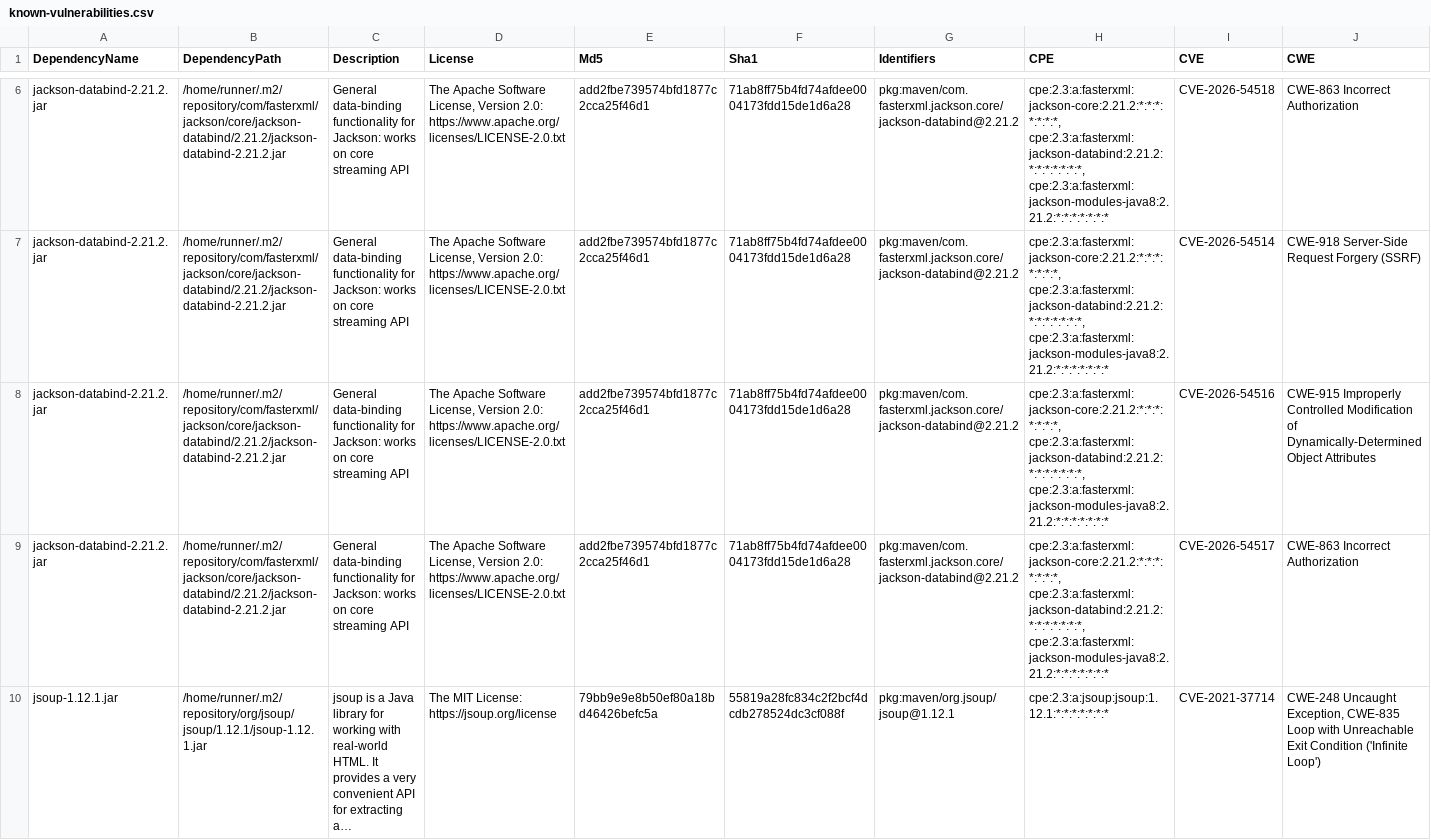
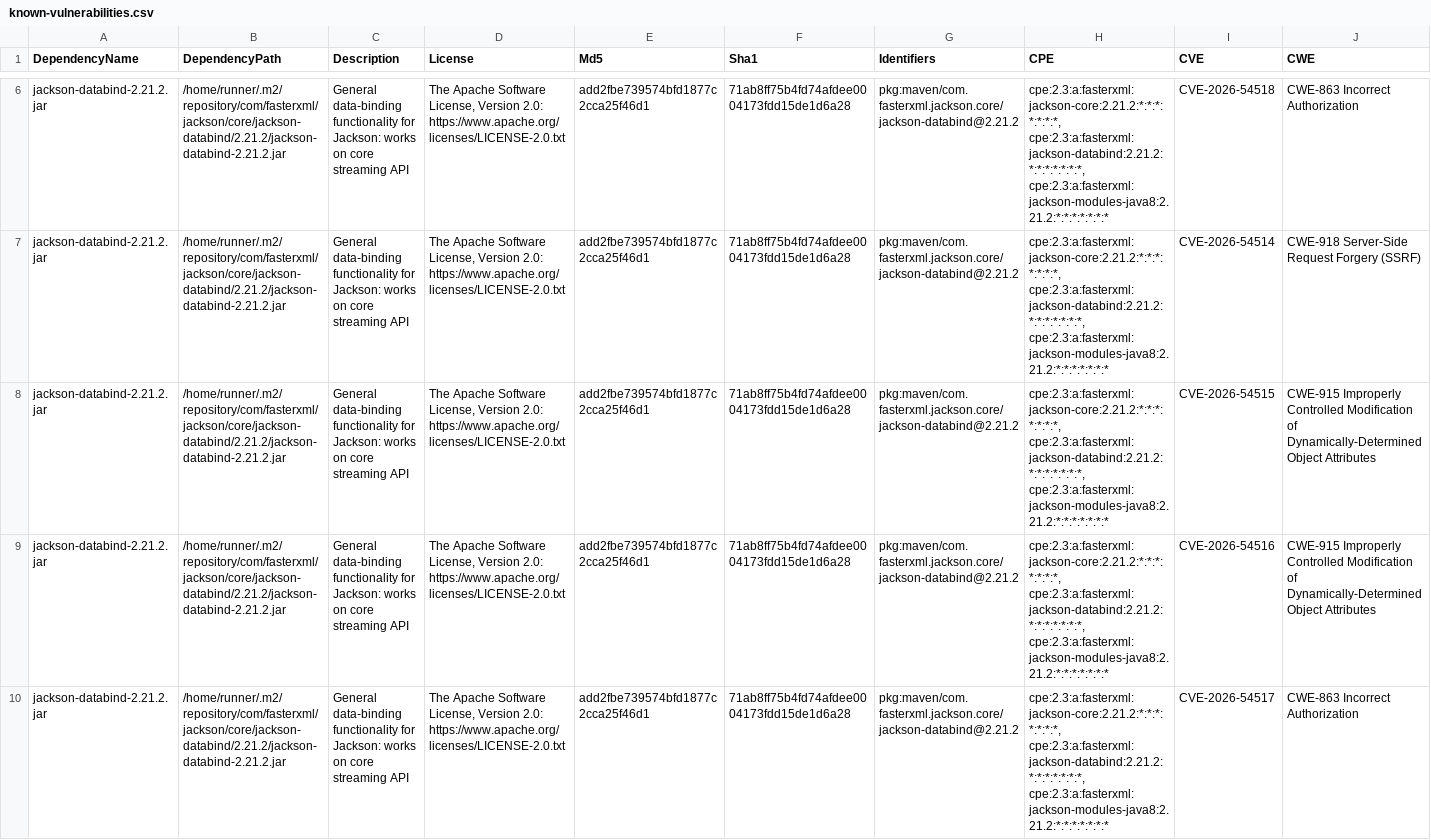
Before and after one commit to piotr-yuxuan/walter-ci, a CSV file: doc/known-vulnerabilities.csv, drawn as a sheet; only a part is shown, gaps mark what is left out; the shorter side is filled out with more unchanged rows; long unchanged cells end in …; rows hold the shown columns only; the diff names each change by its address in the sheet, - before the commit and + after, or states it on an @@ line.

Commit message:
Update known vulnerabilities

```diff
--- a/doc/known-vulnerabilities.csv
+++ b/doc/known-vulnerabilities.csv
+row 8: jackson-databind-2.21.2.jar | /home/runner/.m2/repository/com/fasterxml/jackson/core/jackson-databind/2.21.2/jackson-databind-2.21.2.jar | General data-binding functionality for Jackson: works on core streaming API | The Apache Software License, Version 2.0: https://www.apache.org/licenses/LICENSE-2.0.txt | add2fbe739574bfd1877c2cca25f46d1 | 71ab8ff75b4fd74afdee0004173fdd15de1d6a28 | pkg:maven/com.fasterxml.jackson.core/jackson-databind@2.21.2 | cpe:2.3:a:fasterxml:jackson-core:2.21.2:*:*:*:*:*:*:*, cpe:2.3:a:fasterxml:jackson-databind:2.21.2:*:*:*:*:*:*:*, cpe:2.3:a:fasterxml:jackson-modules-java8:2.21.2:*:*:*:*:*:*:* | CVE-2026-54515 | CWE-915 Improperly Controlled Modification of Dynamically-Determined Object Attributes
```
